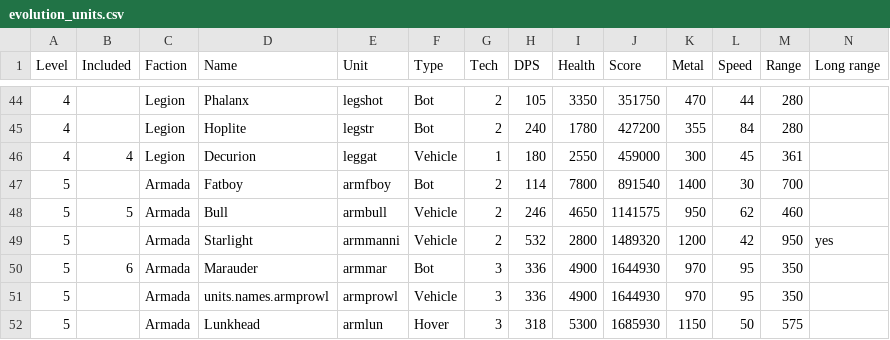
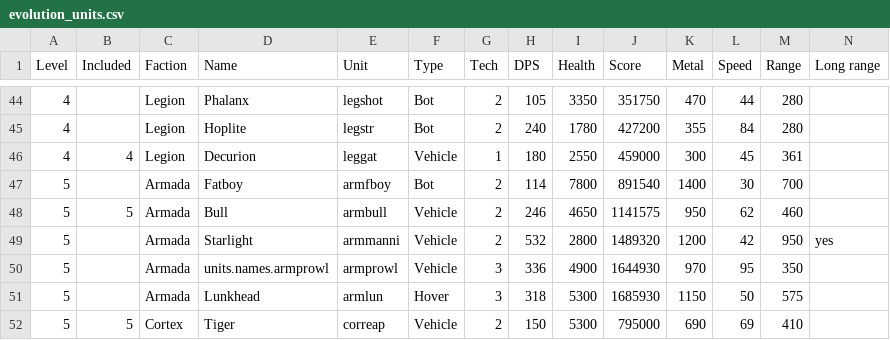
Before and after one commit to Ralf1108/BARLevelEditor, a CSV file: LevelEditor/game-modes/evolution_units.csv, drawn as a sheet; only a part is shown, gaps mark what is left out; the shorter side is filled out with more unchanged rows; removed rows and columns are numbered as before the commit, all else as after; rows hold the shown columns only; the diff covers the shown part only; the diff names each change by its address in the sheet, - before the commit and + after, or states it on an @@ line.

```diff
--- a/LevelEditor/game-modes/evolution_units.csv
+++ b/LevelEditor/game-modes/evolution_units.csv
-row 50: 5 | 6 | Armada | Marauder | armmar | Bot | 3 | 336 | 4900 | 1644930 | 970 | 95 | 350
```
Also changed, not shown: 7 added rows and 6 removed rows elsewhere in this file, 5 other files.
